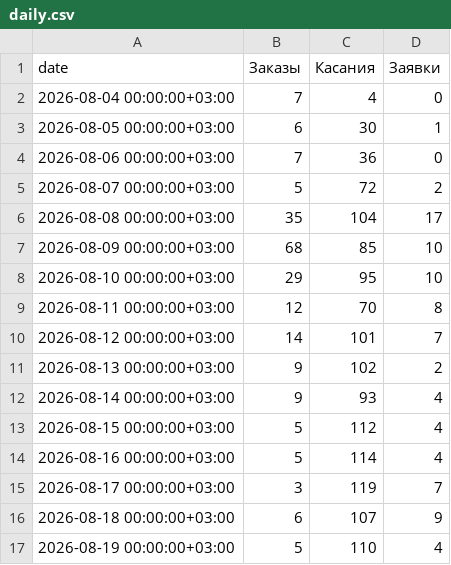
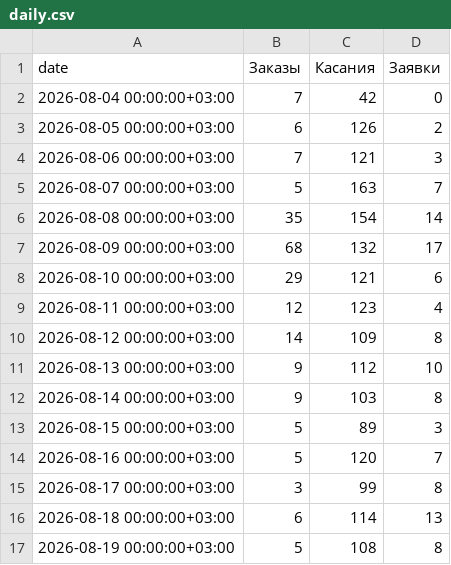
Before and after one commit to valentinesvev/marketing_attribution_system, a CSV file: outputs/experiments/history_enrichment/daily.csv, drawn as a sheet; only a part is shown; the diff covers the shown part only.

```diff
--- a/outputs/experiments/history_enrichment/daily.csv
+++ b/outputs/experiments/history_enrichment/daily.csv
@@ -1,17 +1,17 @@
 date,Заказы,Касания,Заявки
-2026-08-04 00:00:00+03:00,7,4,0
-2026-08-05 00:00:00+03:00,6,30,1
-2026-08-06 00:00:00+03:00,7,36,0
-2026-08-07 00:00:00+03:00,5,72,2
-2026-08-08 00:00:00+03:00,35,104,17
-2026-08-09 00:00:00+03:00,68,85,10
-2026-08-10 00:00:00+03:00,29,95,10
-2026-08-11 00:00:00+03:00,12,70,8
-2026-08-12 00:00:00+03:00,14,101,7
-2026-08-13 00:00:00+03:00,9,102,2
-2026-08-14 00:00:00+03:00,9,93,4
-2026-08-15 00:00:00+03:00,5,112,4
-2026-08-16 00:00:00+03:00,5,114,4
-2026-08-17 00:00:00+03:00,3,119,7
-2026-08-18 00:00:00+03:00,6,107,9
-2026-08-19 00:00:00+03:00,5,110,4
+2026-08-04 00:00:00+03:00,7,42,0
+2026-08-05 00:00:00+03:00,6,126,2
+2026-08-06 00:00:00+03:00,7,121,3
+2026-08-07 00:00:00+03:00,5,163,7
+2026-08-08 00:00:00+03:00,35,154,14
+2026-08-09 00:00:00+03:00,68,132,17
+2026-08-10 00:00:00+03:00,29,121,6
+2026-08-11 00:00:00+03:00,12,123,4
+2026-08-12 00:00:00+03:00,14,109,8
+2026-08-13 00:00:00+03:00,9,112,10
+2026-08-14 00:00:00+03:00,9,103,8
+2026-08-15 00:00:00+03:00,5,89,3
+2026-08-16 00:00:00+03:00,5,120,7
+2026-08-17 00:00:00+03:00,3,99,8
+2026-08-18 00:00:00+03:00,6,114,13
+2026-08-19 00:00:00+03:00,5,108,8
```
Also changed, not shown: 40 edited cells elsewhere in this file, outputs/experiments/history_enrichment/leads.csv, outputs/experiments/history_enrichment/orders.csv, 10 other files.
